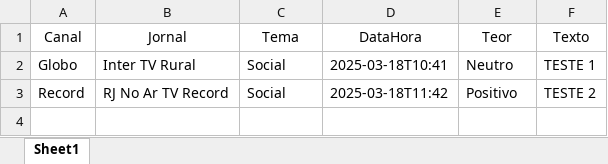
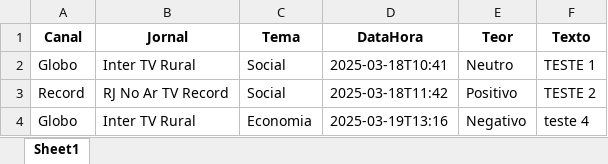
Before and after one commit to Marocosz/webdashtv, an Excel workbook: dados.xlsx, sheet Sheet1, drawn as a sheet; values as stored, in another font and other column widths than the file's, no borders; the diff names each change by its address in the sheet, - before the commit and + after, or states it on an @@ line.

```diff
--- a/dados.xlsx (sheet Sheet1)
+++ b/dados.xlsx (sheet Sheet1)
-A1:F1 bold: off
+A1:F1 bold: on
+row 4: Globo | Inter TV Rural | Economia | 2025-03-19T13:16 | Negativo | teste 4
```
Also changed, not shown: 1 other file.
